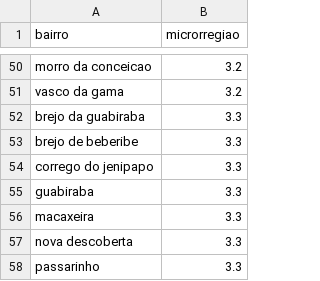
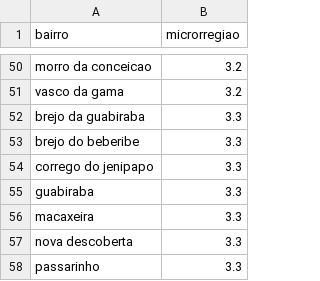
Before and after one commit to helotanaka/projeto-grafos, a CSV file: out/bairros_unique.csv, drawn as a sheet; only a part is shown, gaps mark what is left out.

```diff
--- a/out/bairros_unique.csv
+++ b/out/bairros_unique.csv
@@ -52,3 +52,3 @@ vasco da gama,3.2
 brejo da guabiraba,3.3
-brejo de beberibe,3.3
+brejo do beberibe,3.3
 corrego do jenipapo,3.3
```
Also changed, not shown: data/bairros_recife.csv, out/ego_bairro.csv, 8 other files.
